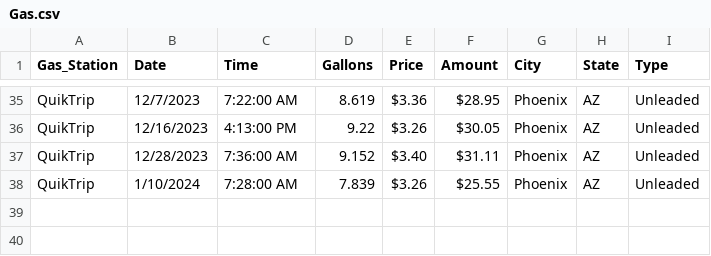
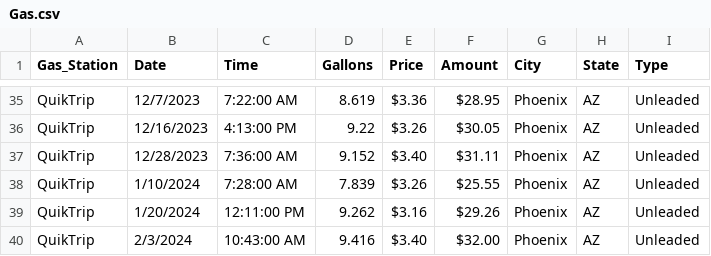
Before and after one commit to Krista07/datasets, a CSV file: Gas.csv, drawn as a sheet; only a part is shown, gaps mark what is left out; the diff names each change by its address in the sheet, - before the commit and + after, or states it on an @@ line.

Commit message:
Update Gas.csv

```diff
--- a/Gas.csv
+++ b/Gas.csv
+row 39: QuikTrip | 1/20/2024 | 12:11:00 PM | 9.262 | $3.16 | $29.26 | Phoenix | AZ | Unleaded
+row 40: QuikTrip | 2/3/2024 | 10:43:00 AM | 9.416 | $3.40 | $32.00 | Phoenix | AZ | Unleaded
```
